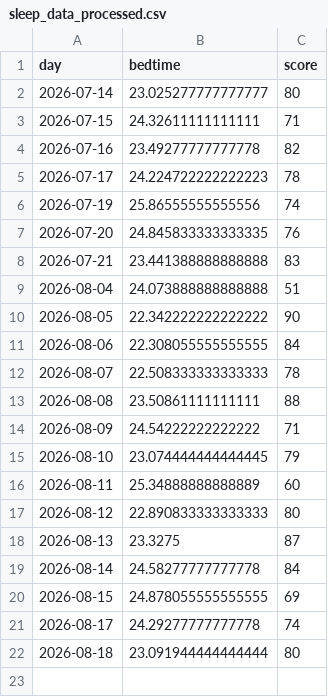
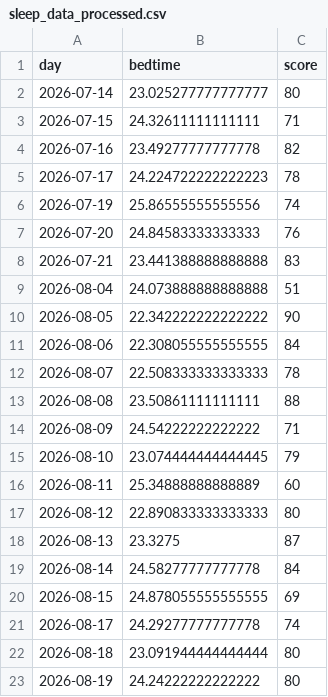
Before and after one commit to petedilworth/health-tracker, a CSV file: data/sleep_data_processed.csv, drawn as a sheet.

```diff
--- a/data/sleep_data_processed.csv
+++ b/data/sleep_data_processed.csv
@@ -6,3 +6,3 @@ day,bedtime,score
 2026-07-19,25.86555555555556,74
-2026-07-20,24.845833333333335,76
+2026-07-20,24.84583333333333,76
 2026-07-21,23.441388888888888,83
@@ -22 +22,2 @@ day,bedtime,score
 2026-08-18,23.091944444444444,80
+2026-08-19,24.24222222222222,80
```
Also changed, not shown: 1 other file.
